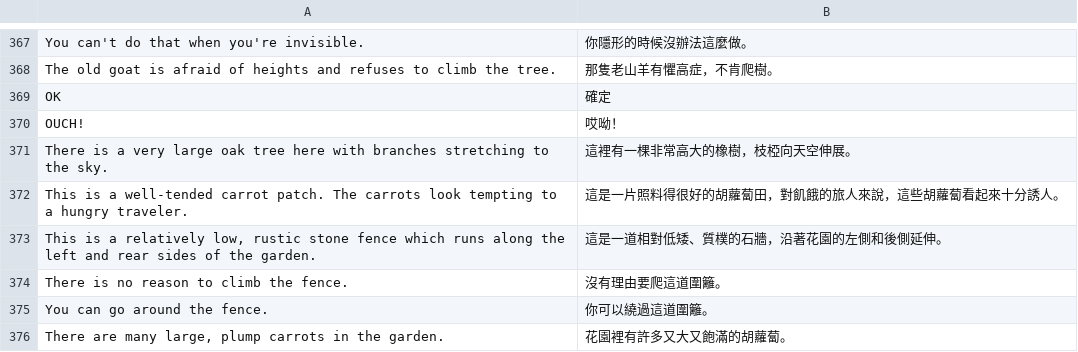
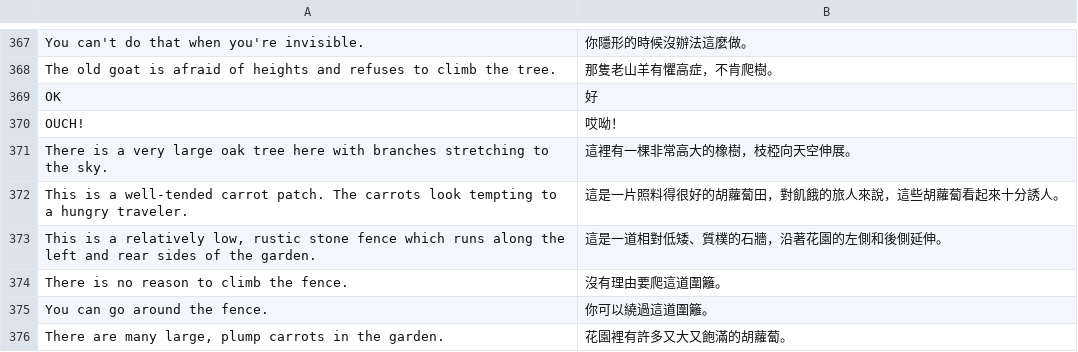
Before and after one commit to wicanr2/kq1-dos-cht, a TSV file: translation/translation_agi.tsv, drawn as a sheet; only a part is shown, gaps mark what is left out; the diff covers the shown part only.

```diff
--- a/translation/translation_agi.tsv
+++ b/translation/translation_agi.tsv
@@ -368,3 +368,3 @@ You can't do that when you're invisible.	你隱形的時候沒辦法這麼做。
 The old goat is afraid of heights and refuses to climb the tree.	那隻老山羊有懼高症，不肯爬樹。
-OK	確定
+OK	好
 OUCH!	哎呦！
```
Also changed, not shown: 28 added rows elsewhere in this file, dist-cht/translation.tsv, translation/translation_utf8.tsv, 3 other files.
